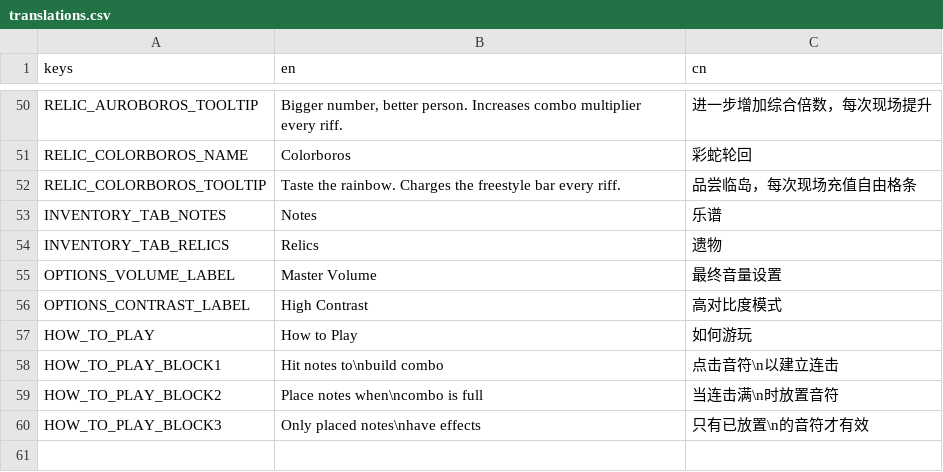
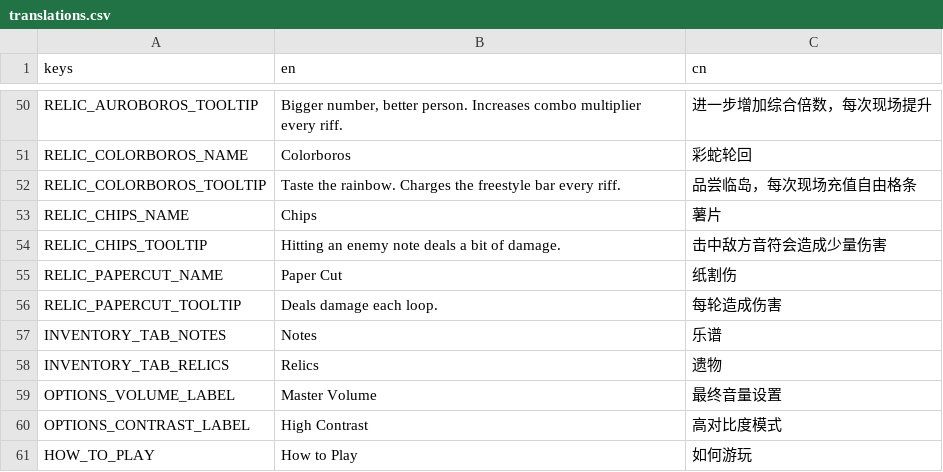
Before and after one commit to Project-Funk-Engine/ProjectFunkEngine, a CSV file: Globals/Translations/translations.csv, drawn as a sheet; only a part is shown, gaps mark what is left out; the shorter side is filled out with more unchanged rows.

Commit message:
Added two relics
Changed NoteHit in namespace to EnemyNoteHit, since that was what I implied it to be, and it wasn't being used anyway.

Added two relics:
Chips: deals damage when you hit enemy notes
Paper Cut: deals daamge each loop

```diff
--- a/Globals/Translations/translations.csv
+++ b/Globals/Translations/translations.csv
@@ -52,2 +52,6 @@ RELIC_COLORBOROS_NAME,Colorboros,彩蛇轮回
 RELIC_COLORBOROS_TOOLTIP,"Taste the rainbow. Charges the freestyle bar every riff.","品尝临岛，每次现场充值自由格条"
+RELIC_CHIPS_NAME,"Chips",薯片
+RELIC_CHIPS_TOOLTIP,"Hitting an enemy note deals a bit of damage.","击中敌方音符会造成少量伤害"
+RELIC_PAPERCUT_NAME,Paper Cut,纸割伤
+RELIC_PAPERCUT_TOOLTIP,"Deals damage each loop.","每轮造成伤害"
 INVENTORY_TAB_NOTES,Notes,乐谱
```
Also changed, not shown: 7 other files.
